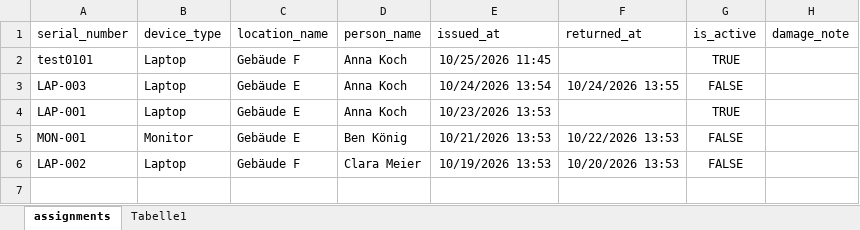
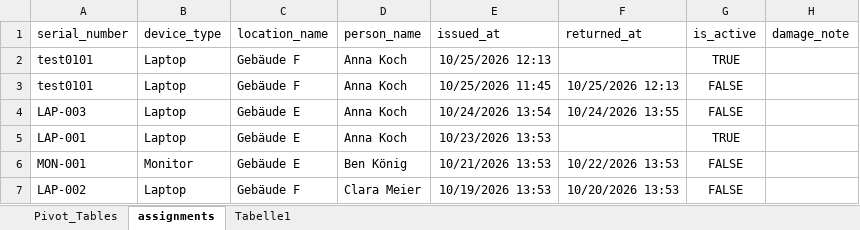
Before and after one commit to MangoYuns/Praxisnachbereitung-WS26-27, an Excel workbook: inventar-starter/inventar-starter/inventar_assignment_url.xlsx, sheet assignments, drawn as a sheet; values as stored, in another font and other column widths than the file's, no borders; table styles not drawn; the diff names each change by its address in the sheet, - before the commit and + after, or states it on an @@ line.

```diff
--- a/inventar-starter/inventar-starter/inventar_assignment_url.xlsx (sheet assignments)
+++ b/inventar-starter/inventar-starter/inventar_assignment_url.xlsx (sheet assignments)
+sheet tab: Pivot_Tables
-E2 (issued_at): 10/25/2026 11:45
+E2 (issued_at): 10/25/2026 12:13
+row 3: test0101 | Laptop | Gebäude F | Anna Koch | 10/25/2026 11:45 | 10/25/2026 12:13 | FALSE
```
Also changed, not shown: 1 other file.
